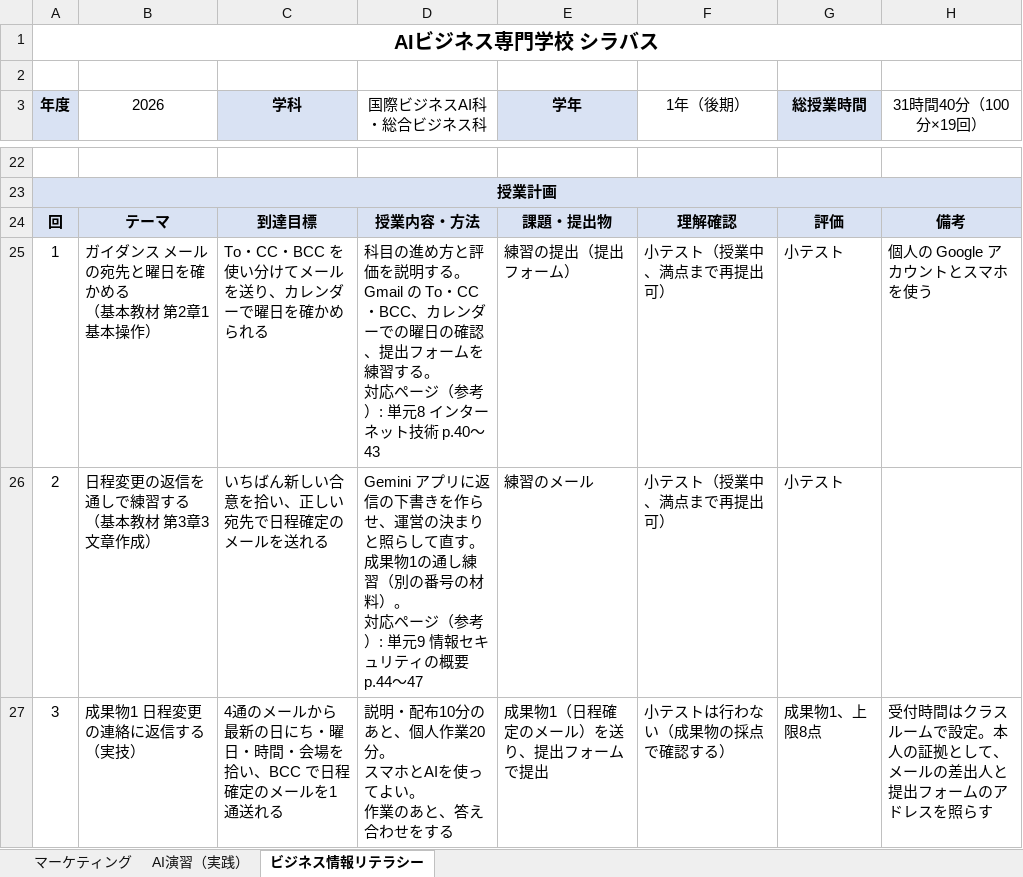
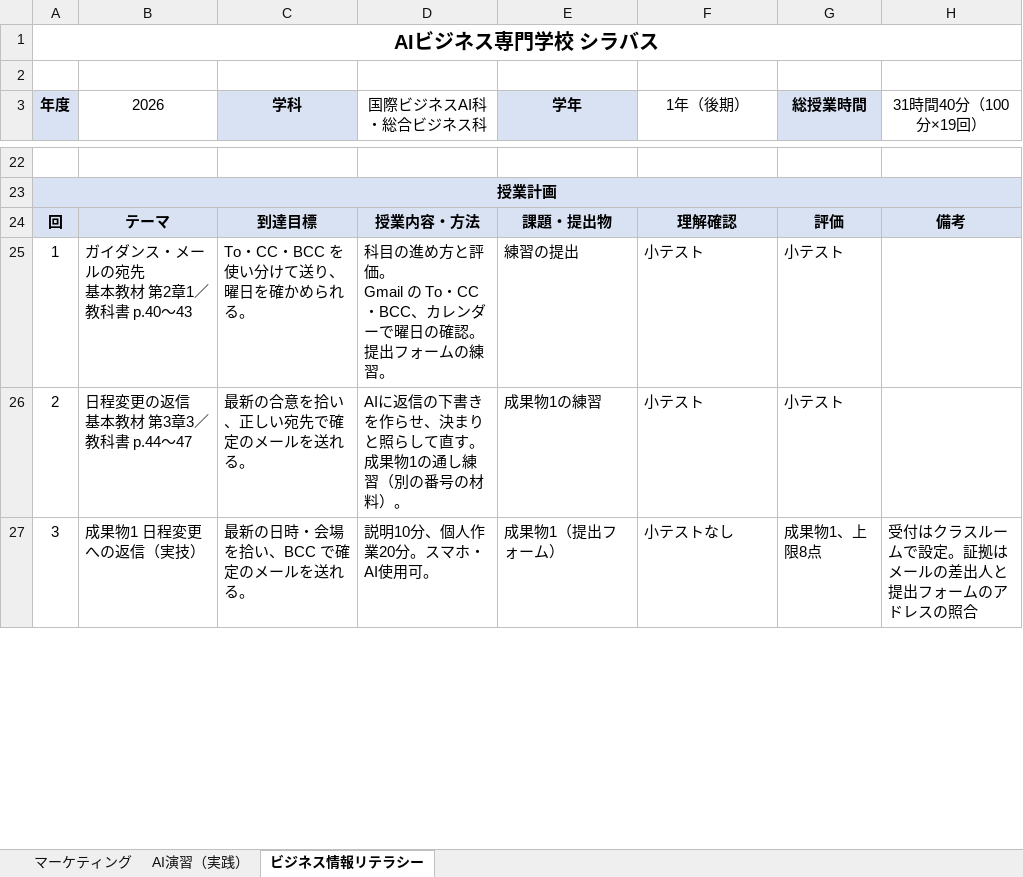
Before and after one commit to rahiseko-alt/AI-Business-Sckool, an Excel workbook: docs/drafts/syllabus-sheets/syllabus.xlsx, sheet ビジネス情報リテラシー, drawn as a sheet; only a part is shown, gaps mark what is left out; values as stored, in another font and other column widths than the file's, no borders; ↵ is a line break in a cell; the diff covers the shown part only; the diff names each change by its address in the sheet, - before the commit and + after, or states it on an @@ line.

```diff
--- a/docs/drafts/syllabus-sheets/syllabus.xlsx (sheet ビジネス情報リテラシー)
+++ b/docs/drafts/syllabus-sheets/syllabus.xlsx (sheet ビジネス情報リテラシー)
-B25 (2026): ガイダンス メールの宛先と曜日を確かめる ↵ （基本教材 第2章1 基本操作）
+B25 (2026): ガイダンス・メールの宛先 ↵ 基本教材 第2章1／教科書 p.40〜43
-C25 (学科): To・CC・BCC を使い分けてメールを送り、カレンダーで曜日を確かめられる
+C25 (学科): To・CC・BCC を使い分けて送り、曜日を確かめられる。
-D25 (国際ビジネスAI科・総合ビジネス科): …方と評価を説明する。 ↵ Gmail の To・CC・BCC、カレンダーでの曜日の確認、提出フォームを練習する。 ↵ 対応ページ（参考）: 単元8 インターネット技術 p.40〜43
+D25 (国際ビジネスAI科・総合ビジネス科): …方と評価。 ↵ Gmail の To・CC・BCC、カレンダーで曜日の確認。 ↵ 提出フォームの練習。
-E25 (学年): 練習の提出（提出フォーム）
+E25 (学年): 練習の提出
-F25:F26 (1年（後期）): 小テスト（授業中、満点まで再提出可）
+F25:F26 (1年（後期）): 小テスト
-H25 (31時間40分（100分×19回）): 個人の Google アカウントとスマホを使う
+H25 (31時間40分（100分×19回）): (empty)
-B26 (2026): 日程変更の返信を通しで練習する ↵ （基本教材 第3章3 文章作成）
+B26 (2026): 日程変更の返信 ↵ 基本教材 第3章3／教科書 p.44〜47
-C26 (学科): いちばん新しい合意を拾い、正しい宛先で日程確定のメールを送れる
+C26 (学科): 最新の合意を拾い、正しい宛先で確定のメールを送れる。
-D26 (国際ビジネスAI科・総合ビジネス科): Gemini アプリに返信の下書きを作らせ、運営の決まりと照らして直す。 ↵ 成果物1の通し練習（別の番号の材料）。 ↵ 対応ページ（参考）: 単元9 情報セキュリティの概要 p.44〜47
+D26 (国際ビジネスAI科・総合ビジネス科): AIに返信の下書きを作らせ、決まりと照らして直す。 ↵ 成果物1の通し練習（別の番号の材料）。
-E26 (学年): 練習のメール
+E26 (学年): 成果物1の練習
-B27 (2026): 成果物1 日程変更の連絡に返信する（実技）
+B27 (2026): 成果物1 日程変更への返信（実技）
-C27 (学科): 4通のメールから最新の日にち・曜日・時間・会場を拾い、BCC で日程確定のメールを1通送れる
+C27 (学科): 最新の日時・会場を拾い、BCC で確定のメールを送れる。
-D27 (国際ビジネスAI科・総合ビジネス科): 説明・配布10分のあと、個人作業20分。 ↵ スマホとAIを使ってよい。 ↵ 作業のあと、答え合わせをする
+D27 (国際ビジネスAI科・総合ビジネス科): 説明10分、個人作業20分。スマホ・AI使用可。
-E27 (学年): 成果物1（日程確定のメール）を送り、提出フォームで提出
+E27 (学年): 成果物1（提出フォーム）
-F27 (1年（後期）): 小テストは行わない（成果物の採点で確認する）
+F27 (1年（後期）): 小テストなし
-H27 (31時間40分（100分×19回）): 受付時間はクラスルームで設定。本人の証拠として、メールの差出人と提出フォームのアドレスを照らす
+H27 (31時間40分（100分×19回）): 受付はクラスルームで設定。証拠はメールの差出人と提出フォームのアドレスの照合
```
Also changed, not shown: 2 added rows, 2 removed rows and 77 edited cells elsewhere in this sheet, sheet AI演習（実践）, 2 other files.
